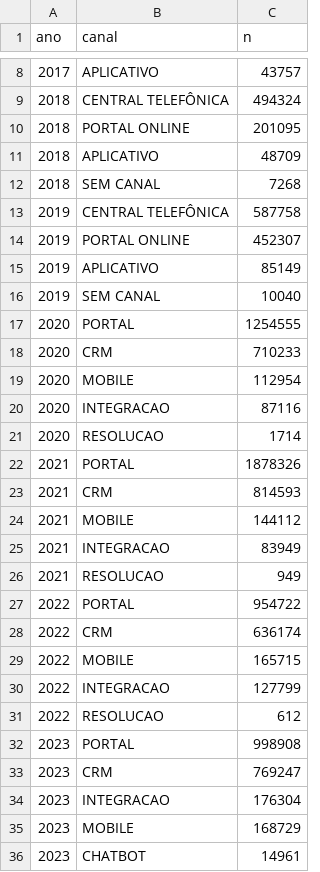
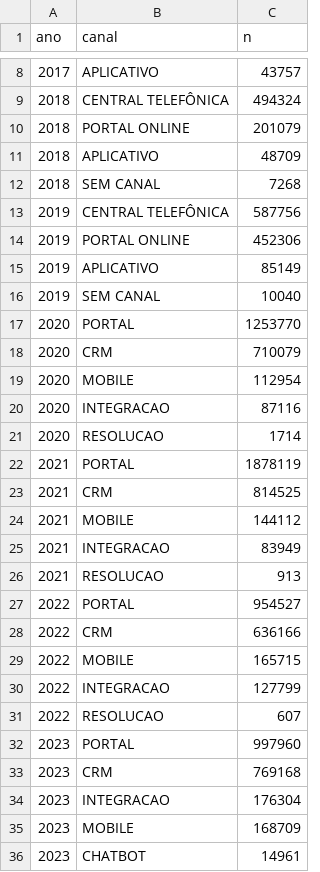
Before and after one commit to tatyquebralayout/dados-publicos-sp, a CSV file: website/static/data/csv/canal_ano.csv, drawn as a sheet; only a part is shown, gaps mark what is left out; the diff covers the shown part only.

```diff
--- a/website/static/data/csv/canal_ano.csv
+++ b/website/static/data/csv/canal_ano.csv
@@ -9,11 +9,11 @@
 2018,CENTRAL TELEFÔNICA,494324
-2018,PORTAL ONLINE,201095
+2018,PORTAL ONLINE,201079
 2018,APLICATIVO,48709
 2018,SEM CANAL,7268
-2019,CENTRAL TELEFÔNICA,587758
-2019,PORTAL ONLINE,452307
+2019,CENTRAL TELEFÔNICA,587756
+2019,PORTAL ONLINE,452306
 2019,APLICATIVO,85149
 2019,SEM CANAL,10040
-2020,PORTAL,1254555
-2020,CRM,710233
+2020,PORTAL,1253770
+2020,CRM,710079
 2020,MOBILE,112954
@@ -21,16 +21,16 @@
 2020,RESOLUCAO,1714
-2021,PORTAL,1878326
-2021,CRM,814593
+2021,PORTAL,1878119
+2021,CRM,814525
 2021,MOBILE,144112
 2021,INTEGRACAO,83949
-2021,RESOLUCAO,949
-2022,PORTAL,954722
-2022,CRM,636174
+2021,RESOLUCAO,913
+2022,PORTAL,954527
+2022,CRM,636166
 2022,MOBILE,165715
 2022,INTEGRACAO,127799
-2022,RESOLUCAO,612
-2023,PORTAL,998908
-2023,CRM,769247
+2022,RESOLUCAO,607
+2023,PORTAL,997960
+2023,CRM,769168
 2023,INTEGRACAO,176304
-2023,MOBILE,168729
+2023,MOBILE,168709
 2023,CHATBOT,14961
```
Also changed, not shown: 1 removed row and 13 edited cells elsewhere in this file, website/static/data/csv/anual.csv, website/static/data/csv/distritos.csv, 19 other files.
